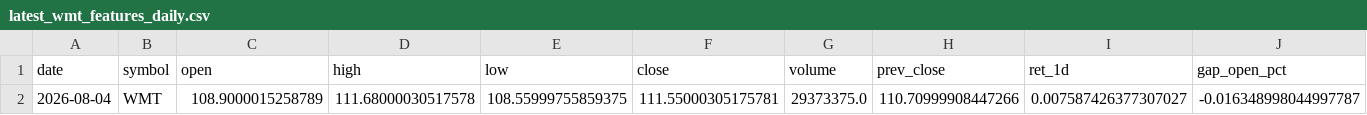
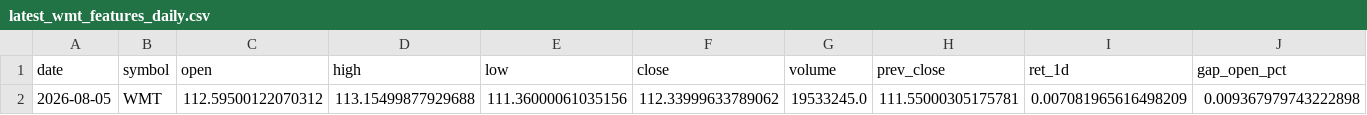
Before and after one commit to kvandre12-commits/SharpEdge-System, a CSV file: outputs/latest_wmt_features_daily.csv, drawn as a sheet; only a part is shown; removed rows and columns are numbered as before the commit, all else as after; rows hold the shown columns only; the diff names each change by its address in the sheet, - before the commit and + after, or states it on an @@ line.

```diff
--- a/outputs/latest_wmt_features_daily.csv
+++ b/outputs/latest_wmt_features_daily.csv
-row 2: 2026-08-04 | WMT | 108.9000015258789 | 111.68000030517578 | 108.55999755859375 | 111.55000305175781 | 29373375.0 | 110.70999908447266 | 0.007587426377307027 | -0.016348998044997787
+row 2: 2026-08-05 | WMT | 112.59500122070312 | 113.15499877929688 | 111.36000061035156 | 112.33999633789062 | 19533245.0 | 111.55000305175781 | 0.007081965616498209 | 0.009367979743222898
```
Also changed, not shown: outputs/spy_finra_ats_weekly.csv, outputs/spy_regime_daily.csv, 11 other files.
